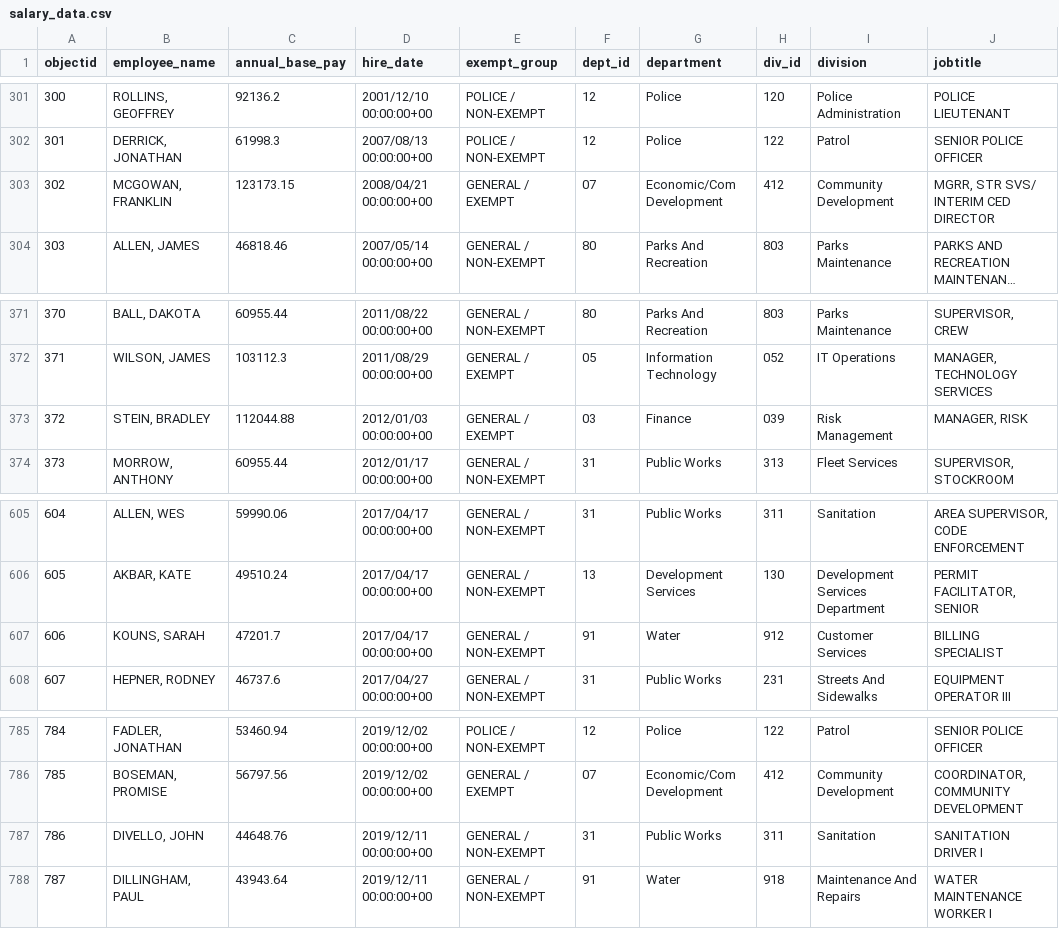
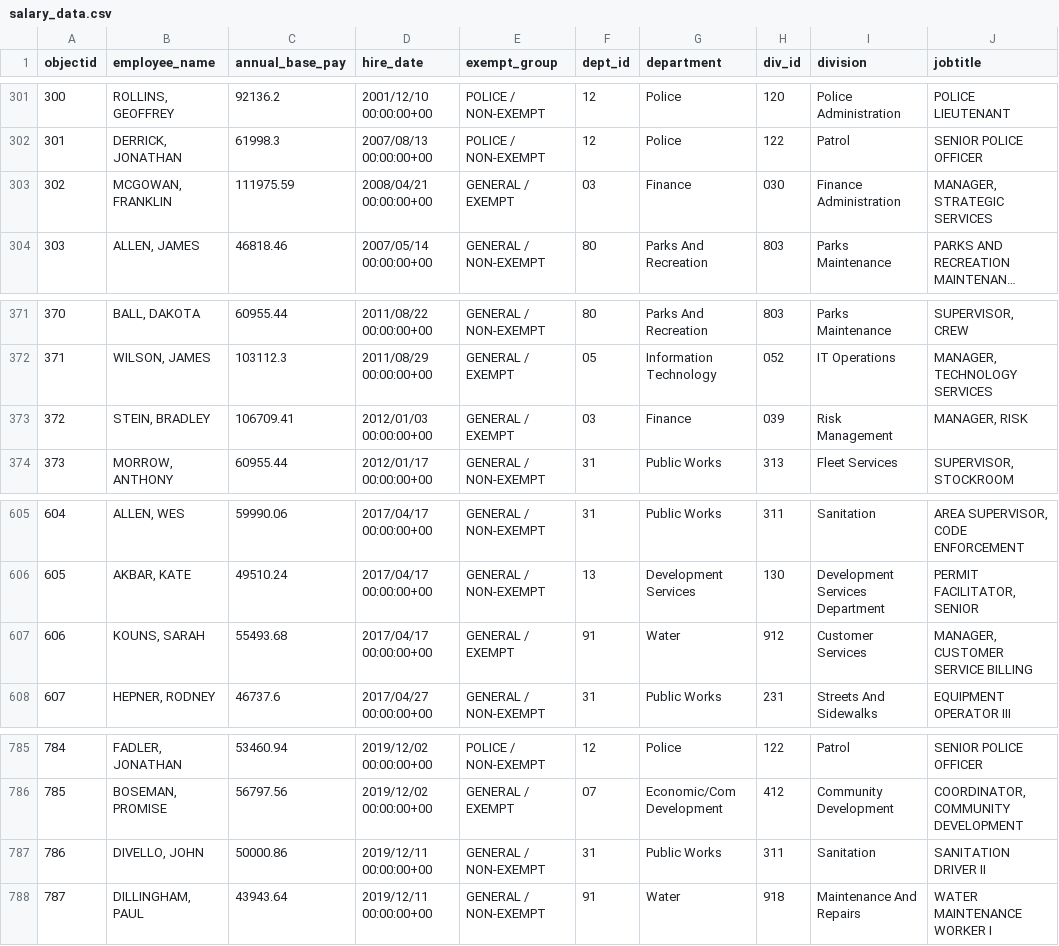
Before and after one commit to sunshine-request/flat-test, a CSV file: salary_data.csv, drawn as a sheet; only a part is shown, gaps mark what is left out; long unchanged cells end in …; the diff names each change by its address in the sheet, - before the commit and + after, or states it on an @@ line.

Commit message:
Flat: latest data (2024-01-12T21:14:55.276Z) {   "date": "2024-01-12T21:14:55.276Z",   "files": [     {       "name": "agenda.html",       "deltaBytes": 0,       "source": "https://www.ashevillenc.gov/government/city-council-agenda/"     },     {       "name": "salary_data.csv",       "deltaBytes": -6,       "source": "https://data-avl.opendata.arcgis.com/datasets/4d96bf8fbad640edbe124fe7185ba670_0.csv"     }   ] }

```diff
--- a/salary_data.csv
+++ b/salary_data.csv
-C303 (annual_base_pay): 123173.15
+C303 (annual_base_pay): 111975.59
-F303 (dept_id): 07
+F303 (dept_id): 03
-G303 (department): Economic/Com Development
+G303 (department): Finance
-H303 (div_id): 412
+H303 (div_id): 030
-I303 (division): Community Development
+I303 (division): Finance Administration
-J303 (jobtitle): MGRR, STR SVS/ INTERIM CED DIRECTOR
+J303 (jobtitle): MANAGER, STRATEGIC SERVICES
-C373 (annual_base_pay): 112044.88
+C373 (annual_base_pay): 106709.41
-C607 (annual_base_pay): 47201.7
+C607 (annual_base_pay): 55493.68
-E607 (exempt_group): GENERAL / NON-EXEMPT
+E607 (exempt_group): GENERAL / EXEMPT
-J607 (jobtitle): BILLING SPECIALIST
+J607 (jobtitle): MANAGER, CUSTOMER SERVICE BILLING
-C787 (annual_base_pay): 44648.76
+C787 (annual_base_pay): 50000.86
-J787 (jobtitle): SANITATION DRIVER I
+J787 (jobtitle): SANITATION DRIVER II
```
Also changed, not shown: 1 other file.
